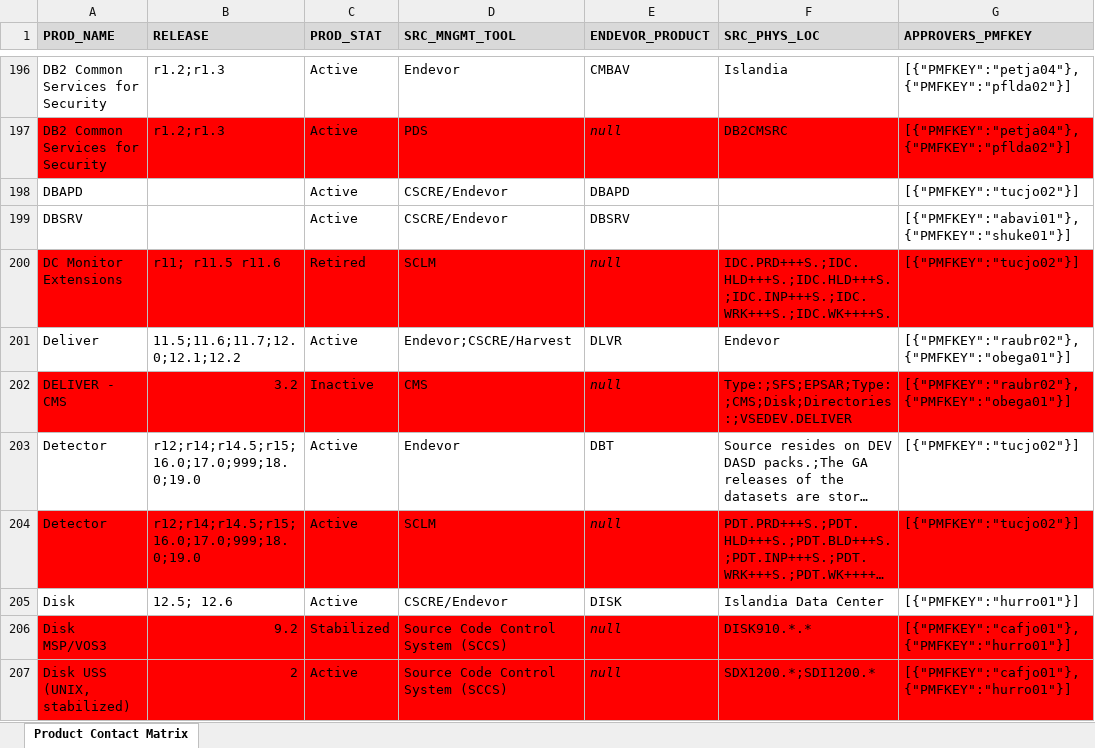
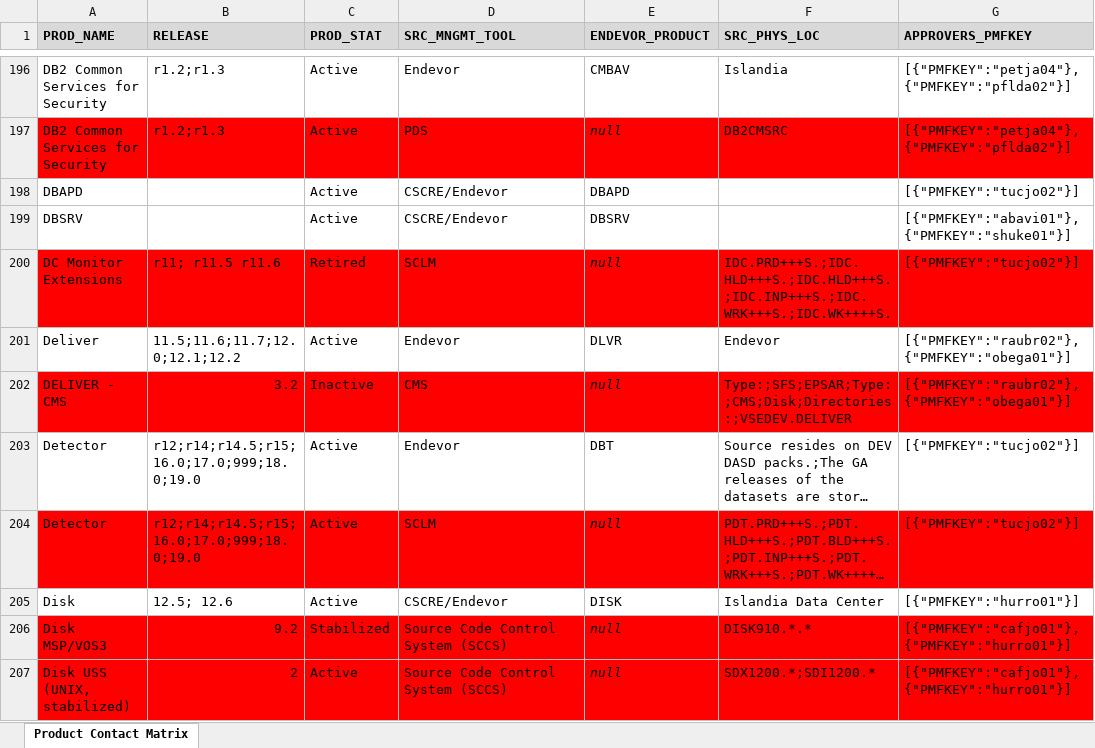
Before and after one commit to morjo02jm/SCM-Attestation-Common-LDAP, an Excel workbook: commonldap/SourceMinder_Product_Contacts.xlsx, sheet Product Contact Matrix, drawn as a sheet; only a part is shown, gaps mark what is left out; long unchanged cells end in …; values as stored, in another font and other column widths than the file's, no borders; the diff covers the shown part only; the diff names each change by its address in the sheet, - before the commit and + after, or states it on an @@ line.

```diff
--- a/commonldap/SourceMinder_Product_Contacts.xlsx (sheet Product Contact Matrix)
+++ b/commonldap/SourceMinder_Product_Contacts.xlsx (sheet Product Contact Matrix)
-D201 (SRC_MNGMT_TOOL): Endevor;CSCRE/Harvest
+D201 (SRC_MNGMT_TOOL): Endevor
```
Also changed, not shown: 1 added row and 3 edited cells elsewhere in this sheet, 2 other files.
